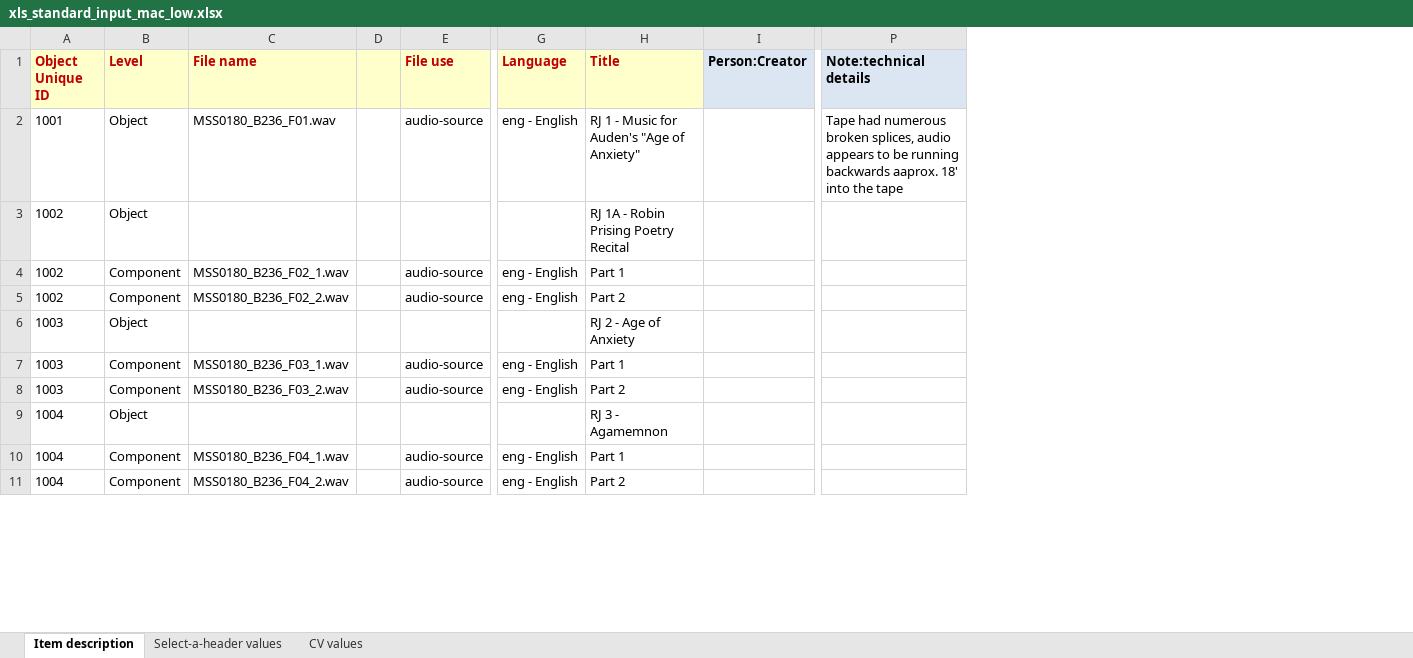
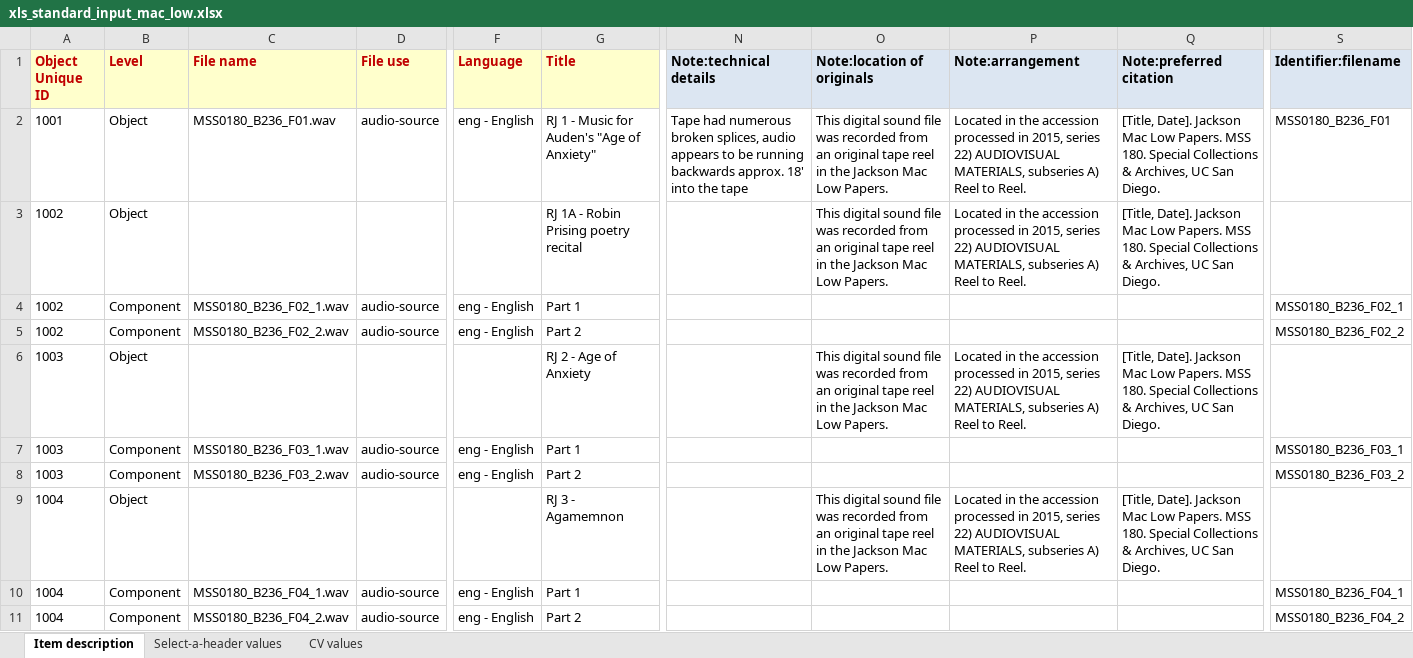
Before and after one commit to remerjohnson/historical-domm, an Excel workbook: mac-low/OLR/xls_standard_input_mac_low.xlsx, sheet Item description, drawn as a sheet; only a part is shown, gaps mark what is left out; values as stored, in another font and other column widths than the file's, no borders; conditional formats not drawn; removed rows and columns are numbered as before the commit, all else as after; the diff covers the shown part only; the diff names each change by its address in the sheet, - before the commit and + after, or states it on an @@ line.

```diff
--- a/mac-low/OLR/xls_standard_input_mac_low.xlsx (sheet Item description)
+++ b/mac-low/OLR/xls_standard_input_mac_low.xlsx (sheet Item description)
-column D, empty
-column I (Person:Creator), empty
+column O (Note:location of originals), rows 2-9: This digital sound file was recorded from an original tape reel in the Jackson Mac Low Papers. | This digital sound file was recorded from an original tape reel in the Jackson Mac Low Papers. |  |  | This digital sound file was recorded from an original tape reel in the Jackson Mac Low Papers. |  |  | This digital sound file was recorded from an original tape reel in the Jackson Mac Low Papers.
+column P (Note:arrangement), rows 2-9: Located in the accession processed in 2015, series 22) AUDIOVISUAL MATERIALS, subseries A) Reel to Reel. | Located in the accession processed in 2015, series 22) AUDIOVISUAL MATERIALS, subseries A) Reel to Reel. |  |  | Located in the accession processed in 2015, series 22) AUDIOVISUAL MATERIALS, subseries A) Reel to Reel. |  |  | Located in the accession processed in 2015, series 22) AUDIOVISUAL MATERIALS, subseries A) Reel to Reel.
+column Q (Note:preferred citation), rows 2-9: [Title, Date]. Jackson Mac Low Papers. MSS 180. Special Collections & Archives, UC San Diego. | [Title, Date]. Jackson Mac Low Papers. MSS 180. Special Collections & Archives, UC San Diego. |  |  | [Title, Date]. Jackson Mac Low Papers. MSS 180. Special Collections & Archives, UC San Diego. |  |  | [Title, Date]. Jackson Mac Low Papers. MSS 180. Special Collections & Archives, UC San Diego.
+column S (Identifier:filename), rows 2-11: MSS0180_B236_F01 |  | MSS0180_B236_F02_1 | MSS0180_B236_F02_2 |  | MSS0180_B236_F03_1 | MSS0180_B236_F03_2 |  | MSS0180_B236_F04_1 | MSS0180_B236_F04_2
-N2 (Note:technical details): …running backwards aaprox. 18' into…
+N2 (Note:technical details): …running backwards approx. 18' into…
-G3 (Title): RJ 1A - Robin Prising Poetry Recital
+G3 (Title): RJ 1A - Robin Prising poetry recital
```
Also changed, not shown: 13 removed rows and 112 edited cells elsewhere in this sheet, mac-low/CLR/CLR_standard_input_mac_low.xlsx.
